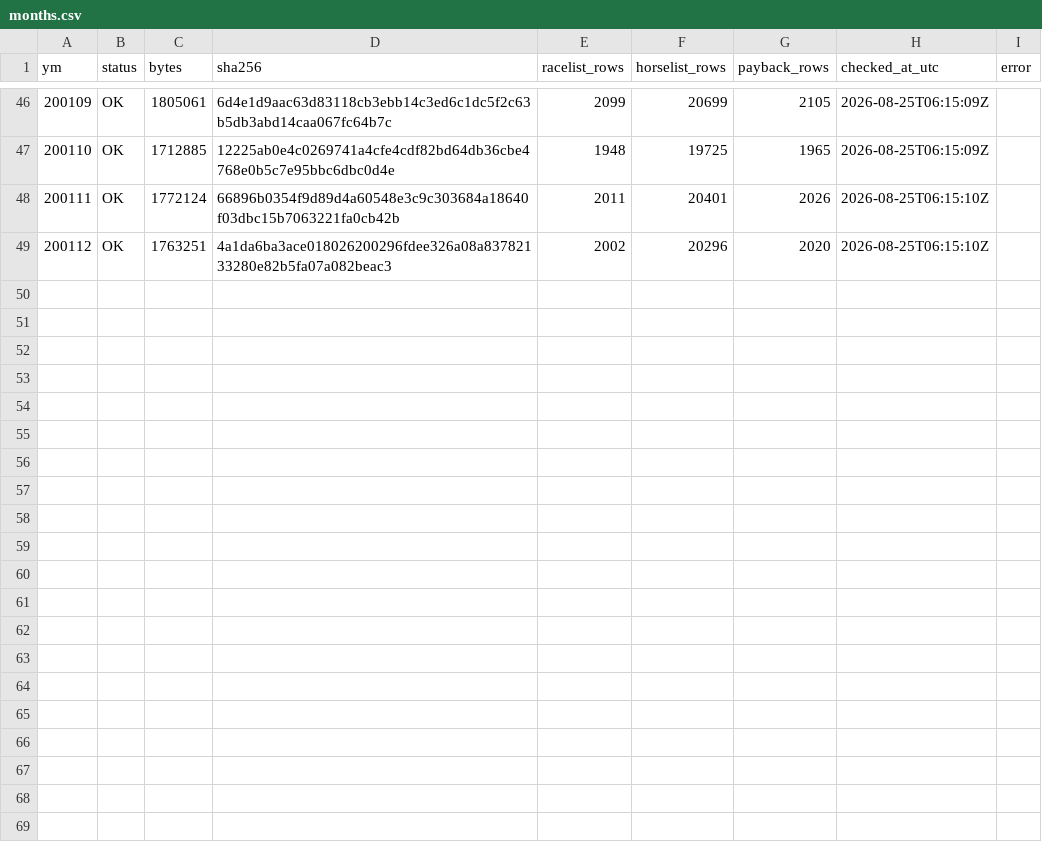
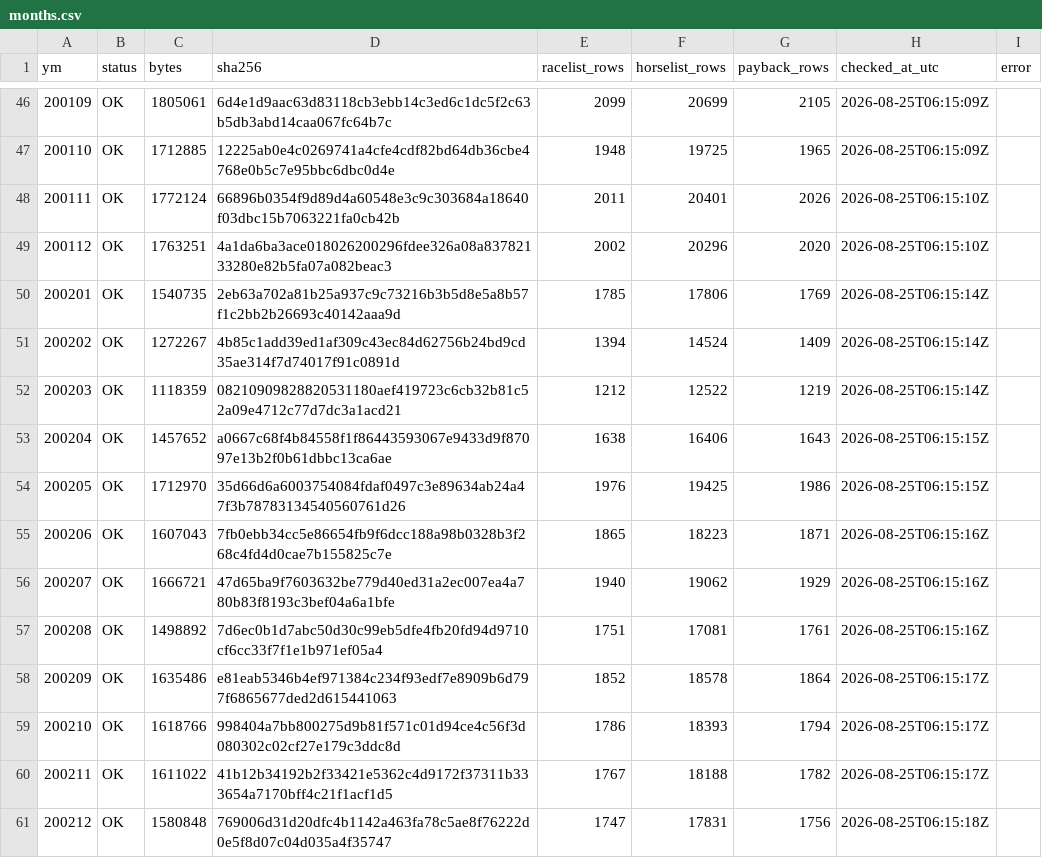
Before and after one commit to siyokugo-rgb/lightgbm-android-build, a CSV file: data-manifests/nar-history/months.csv, drawn as a sheet; only a part is shown, gaps mark what is left out; the diff names each change by its address in the sheet, - before the commit and + after, or states it on an @@ line.

Commit message:
Record NAR 2002 history manifest

```diff
--- a/data-manifests/nar-history/months.csv
+++ b/data-manifests/nar-history/months.csv
+row 50: 200201 | OK | 1540735 | 2eb63a702a81b25a937c9c73216b3b5d8e5a8b57f1c2bb2b26693c40142aaa9d | 1785 | 17806 | 1769 | 2026-08-25T06:15:14Z
+row 51: 200202 | OK | 1272267 | 4b85c1add39ed1af309c43ec84d62756b24bd9cd35ae314f7d74017f91c0891d | 1394 | 14524 | 1409 | 2026-08-25T06:15:14Z
+row 52: 200203 | OK | 1118359 | 08210909828820531180aef419723c6cb32b81c52a09e4712c77d7dc3a1acd21 | 1212 | 12522 | 1219 | 2026-08-25T06:15:14Z
+row 53: 200204 | OK | 1457652 | a0667c68f4b84558f1f86443593067e9433d9f87097e13b2f0b61dbbc13ca6ae | 1638 | 16406 | 1643 | 2026-08-25T06:15:15Z
+row 54: 200205 | OK | 1712970 | 35d66d6a6003754084fdaf0497c3e89634ab24a47f3b78783134540560761d26 | 1976 | 19425 | 1986 | 2026-08-25T06:15:15Z
+row 55: 200206 | OK | 1607043 | 7fb0ebb34cc5e86654fb9f6dcc188a98b0328b3f268c4fd4d0cae7b155825c7e | 1865 | 18223 | 1871 | 2026-08-25T06:15:16Z
+row 56: 200207 | OK | 1666721 | 47d65ba9f7603632be779d40ed31a2ec007ea4a780b83f8193c3bef04a6a1bfe | 1940 | 19062 | 1929 | 2026-08-25T06:15:16Z
+row 57: 200208 | OK | 1498892 | 7d6ec0b1d7abc50d30c99eb5dfe4fb20fd94d9710cf6cc33f7f1e1b971ef05a4 | 1751 | 17081 | 1761 | 2026-08-25T06:15:16Z
+row 58: 200209 | OK | 1635486 | e81eab5346b4ef971384c234f93edf7e8909b6d797f6865677ded2d615441063 | 1852 | 18578 | 1864 | 2026-08-25T06:15:17Z
+row 59: 200210 | OK | 1618766 | 998404a7bb800275d9b81f571c01d94ce4c56f3d080302c02cf27e179c3ddc8d | 1786 | 18393 | 1794 | 2026-08-25T06:15:17Z
+row 60: 200211 | OK | 1611022 | 41b12b34192b2f33421e5362c4d9172f37311b333654a7170bff4c21f1acf1d5 | 1767 | 18188 | 1782 | 2026-08-25T06:15:17Z
+row 61: 200212 | OK | 1580848 | 769006d31d20dfc4b1142a463fa78c5ae8f76222d0e5f8d07c04d035a4f35747 | 1747 | 17831 | 1756 | 2026-08-25T06:15:18Z
```
